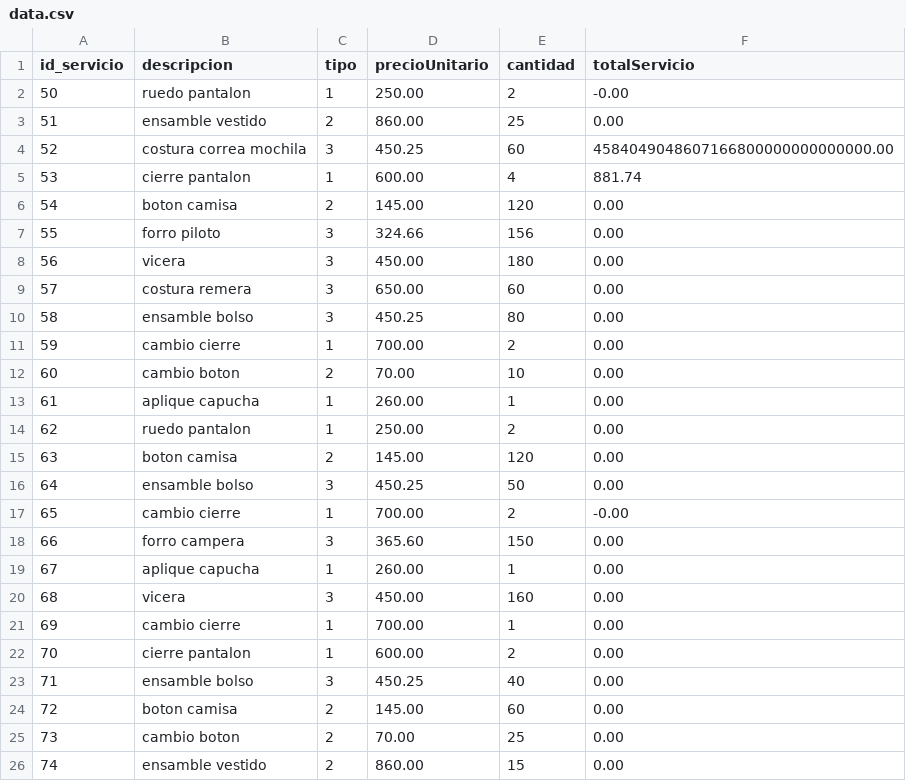
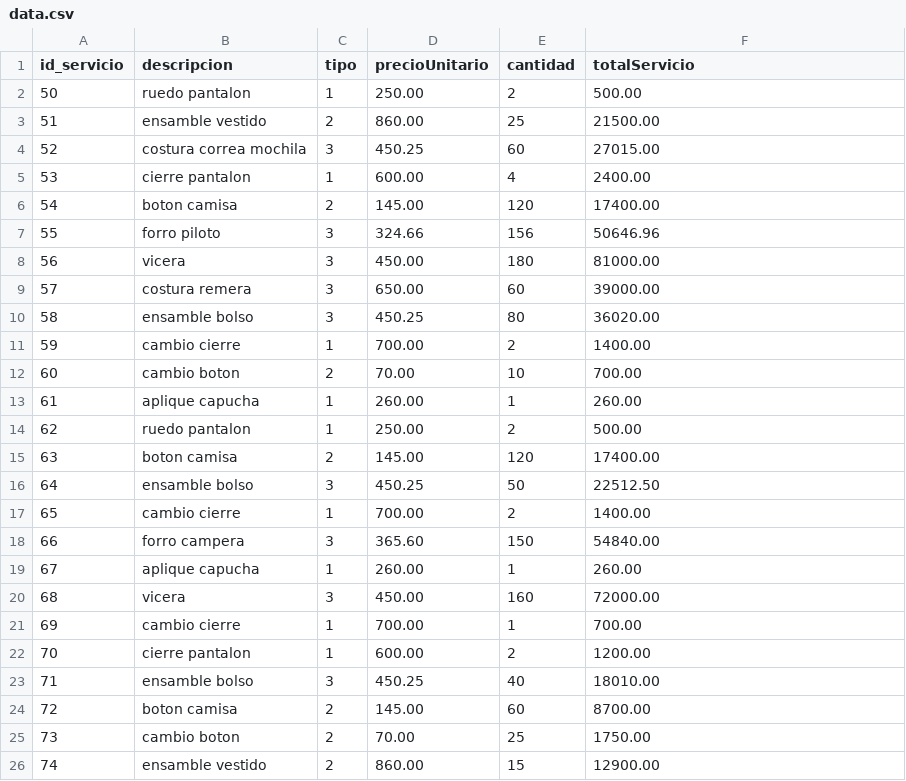
Before and after one commit to brianr94/SP_LABO_I, a CSV file: Segundo_Parcial_Recuperatorio/data.csv, drawn as a sheet.

```diff
--- a/Segundo_Parcial_Recuperatorio/data.csv
+++ b/Segundo_Parcial_Recuperatorio/data.csv
@@ -1,26 +1,26 @@
 id_servicio,descripcion,tipo,precioUnitario,cantidad,totalServicio
-50,ruedo pantalon,1,250.00,2,-0.00
-51,ensamble vestido,2,860.00,25,0.00
-52,costura correa mochila,3,450.25,60,4584049048607166800000000000000.00
-53,cierre pantalon,1,600.00,4,881.74
-54,boton camisa,2,145.00,120,0.00
-55,forro piloto,3,324.66,156,0.00
-56,vicera,3,450.00,180,0.00
-57,costura remera,3,650.00,60,0.00
-58,ensamble bolso,3,450.25,80,0.00
-59,cambio cierre,1,700.00,2,0.00
-60,cambio boton,2,70.00,10,0.00
-61,aplique capucha,1,260.00,1,0.00
-62,ruedo pantalon,1,250.00,2,0.00
-63,boton camisa,2,145.00,120,0.00
-64,ensamble bolso,3,450.25,50,0.00
-65,cambio cierre,1,700.00,2,-0.00
-66,forro campera,3,365.60,150,0.00
-67,aplique capucha,1,260.00,1,0.00
-68,vicera,3,450.00,160,0.00
-69,cambio cierre,1,700.00,1,0.00
-70,cierre pantalon,1,600.00,2,0.00
-71,ensamble bolso,3,450.25,40,0.00
-72,boton camisa,2,145.00,60,0.00
-73,cambio boton,2,70.00,25,0.00
-74,ensamble vestido,2,860.00,15,0.00
+50,ruedo pantalon,1,250.00,2,500.00
+51,ensamble vestido,2,860.00,25,21500.00
+52,costura correa mochila,3,450.25,60,27015.00
+53,cierre pantalon,1,600.00,4,2400.00
+54,boton camisa,2,145.00,120,17400.00
+55,forro piloto,3,324.66,156,50646.96
+56,vicera,3,450.00,180,81000.00
+57,costura remera,3,650.00,60,39000.00
+58,ensamble bolso,3,450.25,80,36020.00
+59,cambio cierre,1,700.00,2,1400.00
+60,cambio boton,2,70.00,10,700.00
+61,aplique capucha,1,260.00,1,260.00
+62,ruedo pantalon,1,250.00,2,500.00
+63,boton camisa,2,145.00,120,17400.00
+64,ensamble bolso,3,450.25,50,22512.50
+65,cambio cierre,1,700.00,2,1400.00
+66,forro campera,3,365.60,150,54840.00
+67,aplique capucha,1,260.00,1,260.00
+68,vicera,3,450.00,160,72000.00
+69,cambio cierre,1,700.00,1,700.00
+70,cierre pantalon,1,600.00,2,1200.00
+71,ensamble bolso,3,450.25,40,18010.00
+72,boton camisa,2,145.00,60,8700.00
+73,cambio boton,2,70.00,25,1750.00
+74,ensamble vestido,2,860.00,15,12900.00
```
Also changed, not shown: 9 other files.
